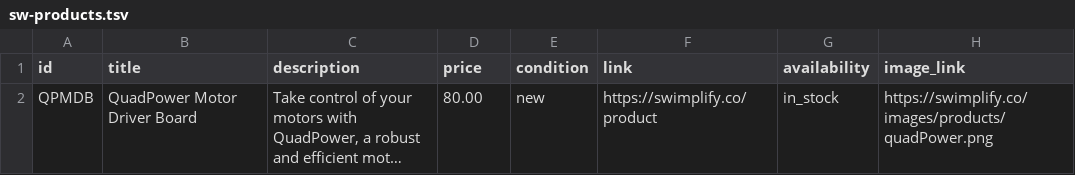
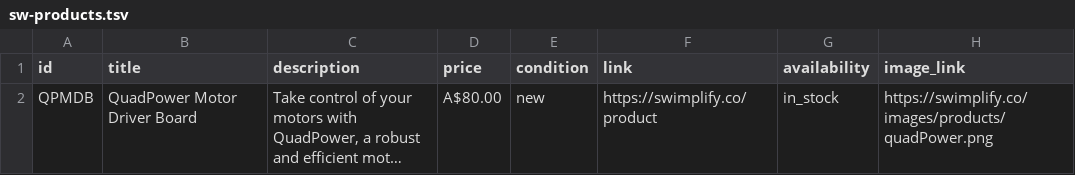
Before and after one commit to SWimplifyDev/REP-SW-WEBSITE, a TSV file: sw-products.tsv, drawn as a sheet; long unchanged cells end in …; the diff names each change by its address in the sheet, - before the commit and + after, or states it on an @@ line.

Commit message:
product price

```diff
--- a/sw-products.tsv
+++ b/sw-products.tsv
-D2 (price): 80.00
+D2 (price): A$80.00
```
